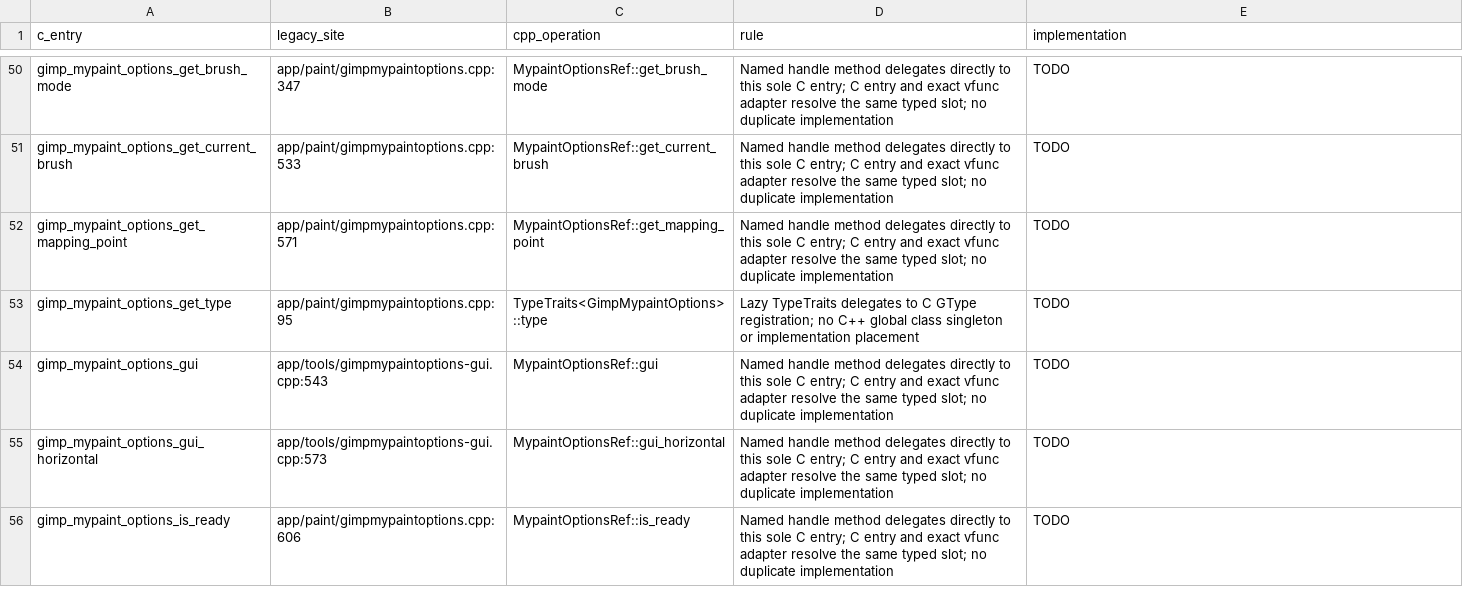
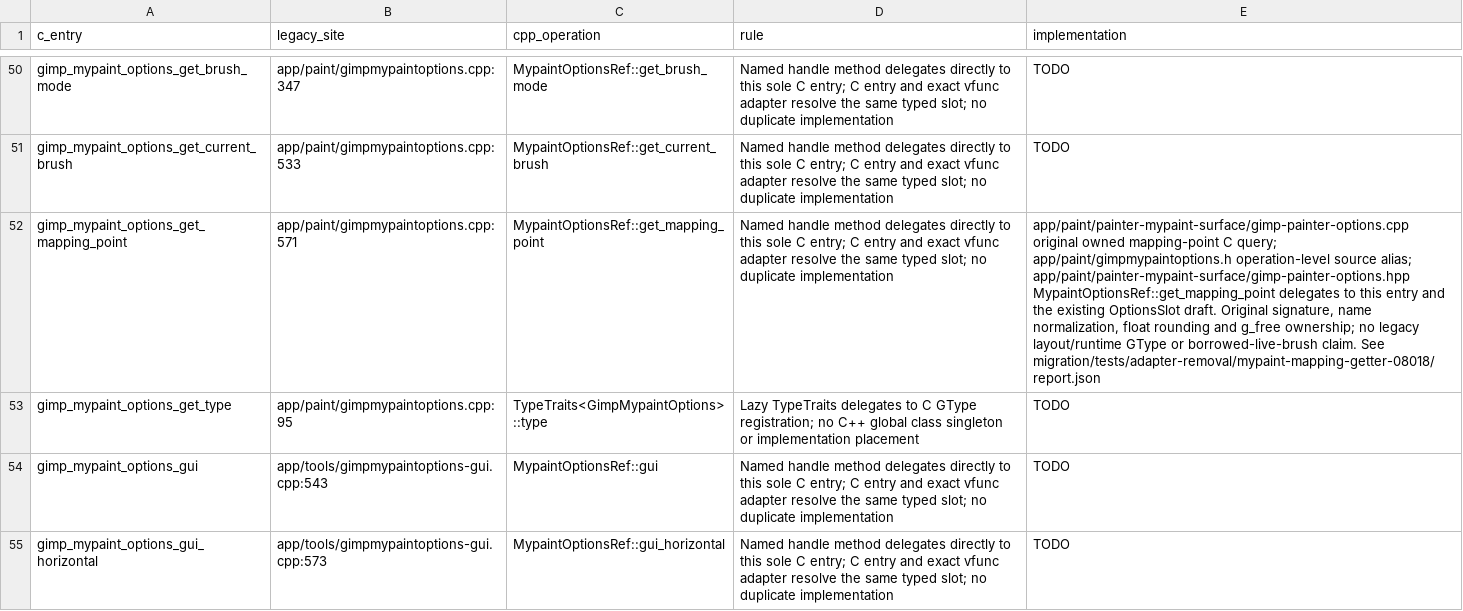
Before and after one commit to seagetch/gimp-painter, a TSV file: migration/contracts/cpp-c-entry-map.tsv, drawn as a sheet; only a part is shown, gaps mark what is left out; the shorter side is filled out with more unchanged rows; the diff names each change by its address in the sheet, - before the commit and + after, or states it on an @@ line.

Commit message:
Restore owned legacy MyPaint mapping-point query

```diff
--- a/migration/contracts/cpp-c-entry-map.tsv
+++ b/migration/contracts/cpp-c-entry-map.tsv
-E52 (implementation): TODO
+E52 (implementation): app/paint/painter-mypaint-surface/gimp-painter-options.cpp original owned mapping-point C query; app/paint/gimpmypaintoptions.h operation-level source alias; app/paint/painter-mypaint-surface/gimp-painter-options.hpp MypaintOptionsRef::get_mapping_point delegates to this entry and the existing OptionsSlot draft. Original signature, name normalization, float rounding and g_free ownership; no legacy layout/runtime GType or borrowed-live-brush claim. See migration/tests/adapter-removal/mypaint-mapping-getter-08018/report.json
```
Also changed, not shown: 10 other files.
